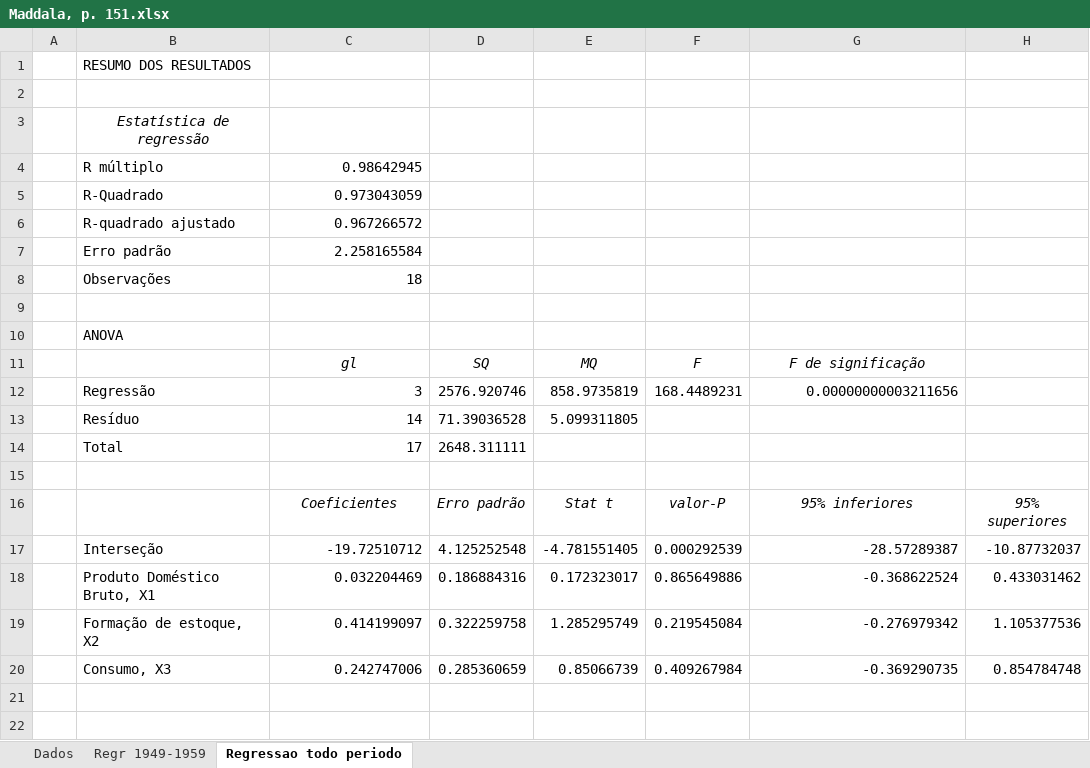
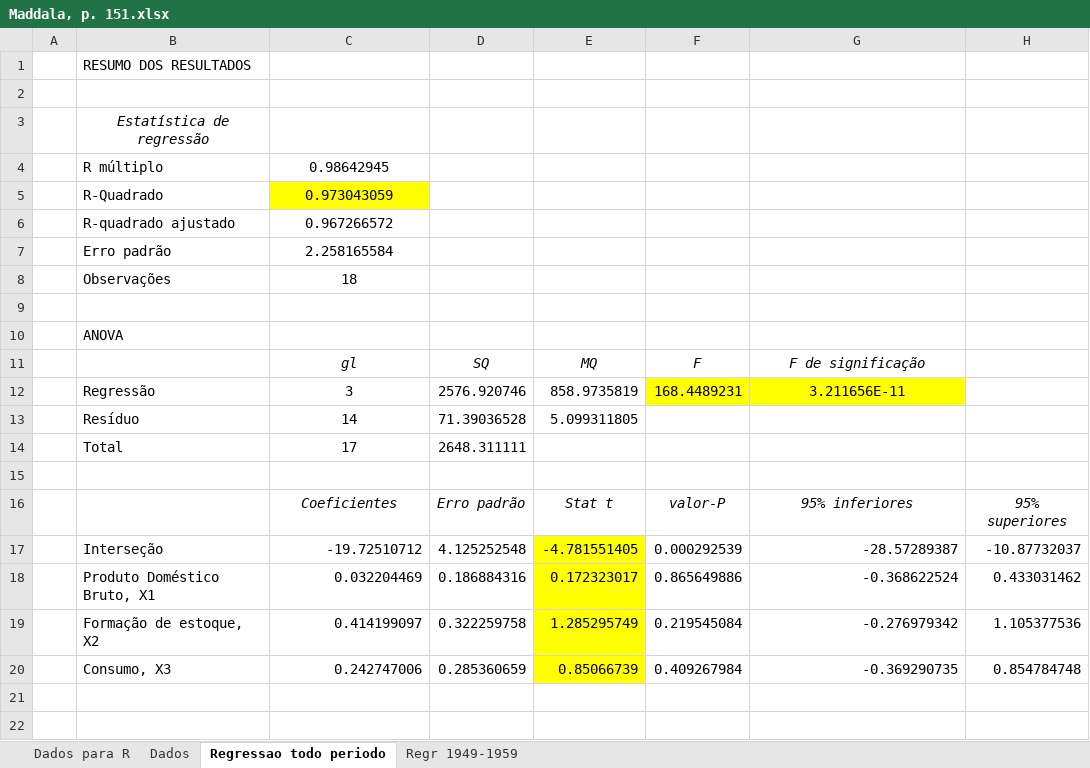
Before and after one commit to rhozon/Introdu-o-Econometria-com-Excel, an Excel workbook: Maddala, p. 151.xlsx, sheet Regressao todo periodo, drawn as a sheet; only a part is shown; values as stored, in another font and other column widths than the file's, no borders; charts and pictures not drawn; the diff names each change by its address in the sheet, - before the commit and + after, or states it on an @@ line.

```diff
--- a/Maddala, p. 151.xlsx (sheet Regressao todo periodo)
+++ b/Maddala, p. 151.xlsx (sheet Regressao todo periodo)
+sheet tab: Dados para R
@@ sheet tab order changed: Dados para R | Dados | Regressao todo periodo | Regr 1949-1959 @@
-C4:C8 alignment: right
+C4:C8 alignment: center
-C5 fill: none
+C5 fill: #FFFF00
-C12:C14 alignment: right
+C12:C14 alignment: center
-F12:G12 fill: none
+F12:G12 fill: #FFFF00
-G12: 0.00000000003211656
+G12: 3.211656E-11
-G12 alignment: right
+G12 alignment: center
-E17:E20 fill: none
+E17:E20 fill: #FFFF00
```
Also changed, not shown: sheet Regr 1949-1959, charts or pictures.
